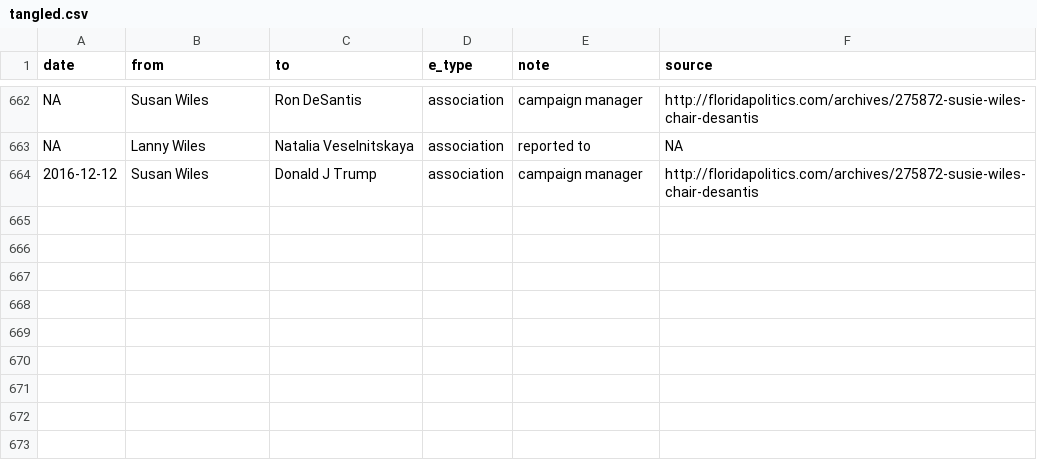
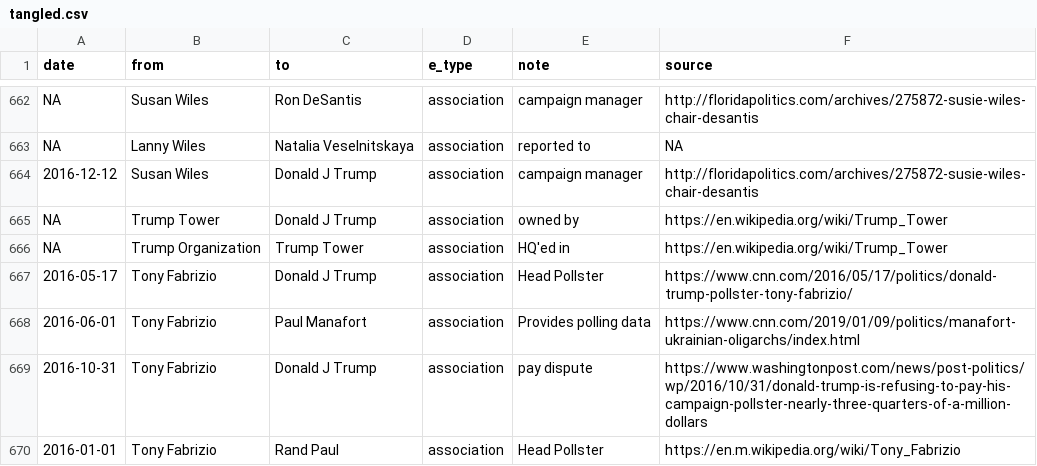
Before and after one commit to schnee/tangler, a CSV file: data/tangled.csv, drawn as a sheet; only a part is shown, gaps mark what is left out; the diff names each change by its address in the sheet, - before the commit and + after, or states it on an @@ line.

Commit message:
Fabrizio

```diff
--- a/data/tangled.csv
+++ b/data/tangled.csv
+row 665: NA | Trump Tower | Donald J Trump | association | owned by | https://en.wikipedia.org/wiki/Trump_Tower
+row 666: NA | Trump Organization | Trump Tower | association | HQ'ed in | https://en.wikipedia.org/wiki/Trump_Tower
+row 667: 2016-05-17 | Tony Fabrizio | Donald J Trump | association | Head Pollster | https://www.cnn.com/2016/05/17/politics/donald-trump-pollster-tony-fabrizio/
+row 668: 2016-06-01 | Tony Fabrizio | Paul Manafort | association | Provides polling data | https://www.cnn.com/2019/01/09/politics/manafort-ukrainian-oligarchs/index.html
+row 669: 2016-10-31 | Tony Fabrizio | Donald J Trump | association | pay dispute | https://www.washingtonpost.com/news/post-politics/wp/2016/10/31/donald-trump-is-refusing-to-pay-his-campaign-pollster-nearly-three-quarters-of-a-million-dollars
+row 670: 2016-01-01 | Tony Fabrizio | Rand Paul | association | Head Pollster | https://en.m.wikipedia.org/wiki/Tony_Fabrizio
```
